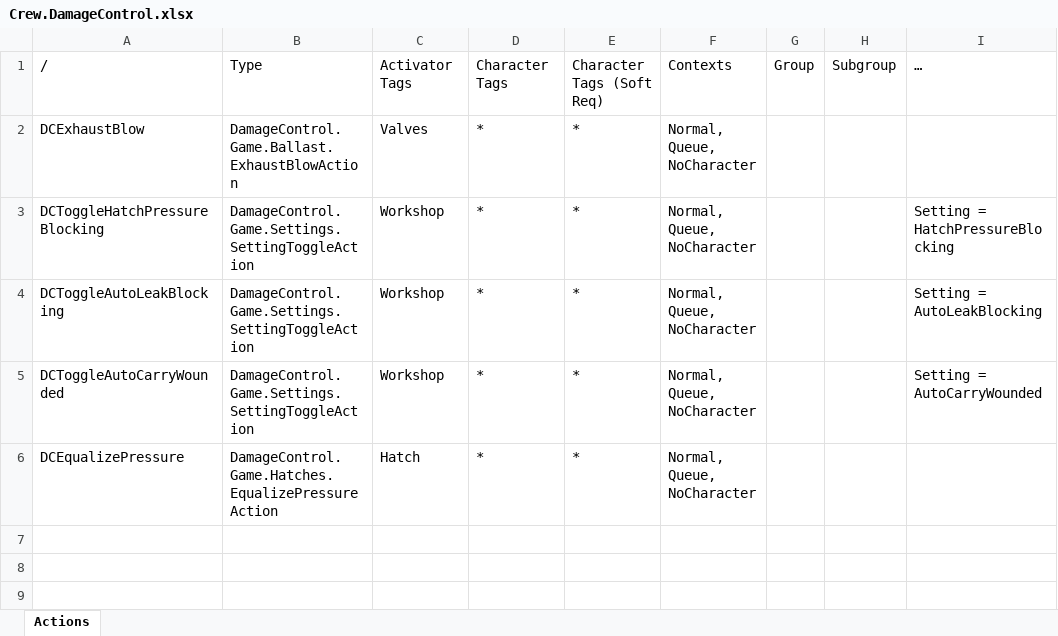
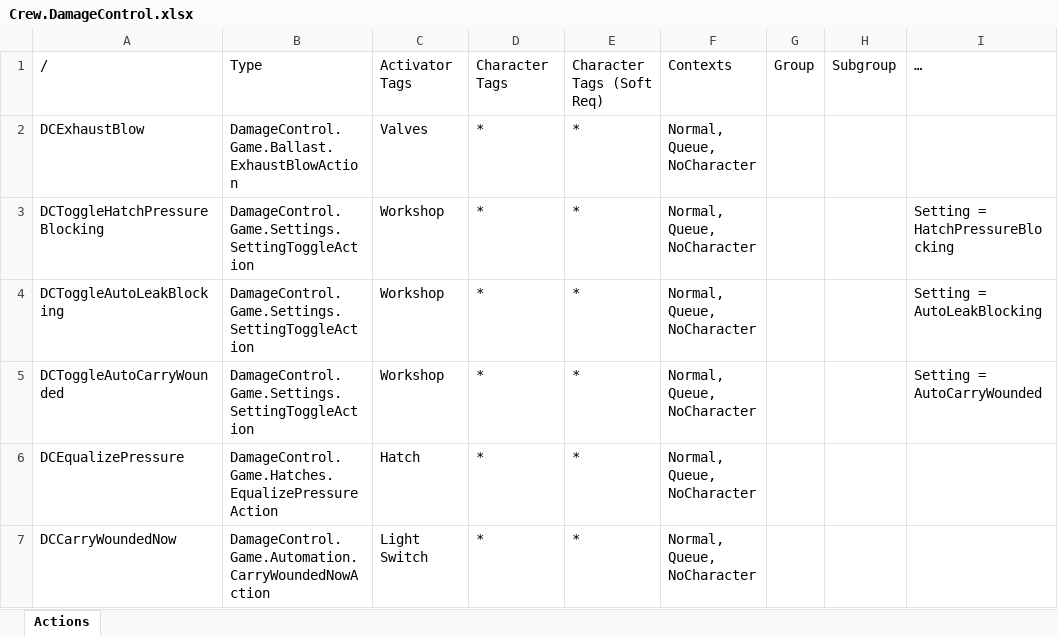
Before and after one commit to awkay/damage-control-mod, an Excel workbook: mod/Data Sheets/Crew.DamageControl.xlsx, sheet Actions, drawn as a sheet; values as stored, in another font and other column widths than the file's, no borders; the diff names each change by its address in the sheet, - before the commit and + after, or states it on an @@ line.

```diff
--- a/mod/Data Sheets/Crew.DamageControl.xlsx (sheet Actions)
+++ b/mod/Data Sheets/Crew.DamageControl.xlsx (sheet Actions)
+row 7: DCCarryWoundedNow | DamageControl.Game.Automation.CarryWoundedNowAction | Light Switch | * | * | Normal, Queue, NoCharacter
```
Also changed, not shown: mod/Data Sheets/Locales.DamageControl.xlsx, 22 other files.
